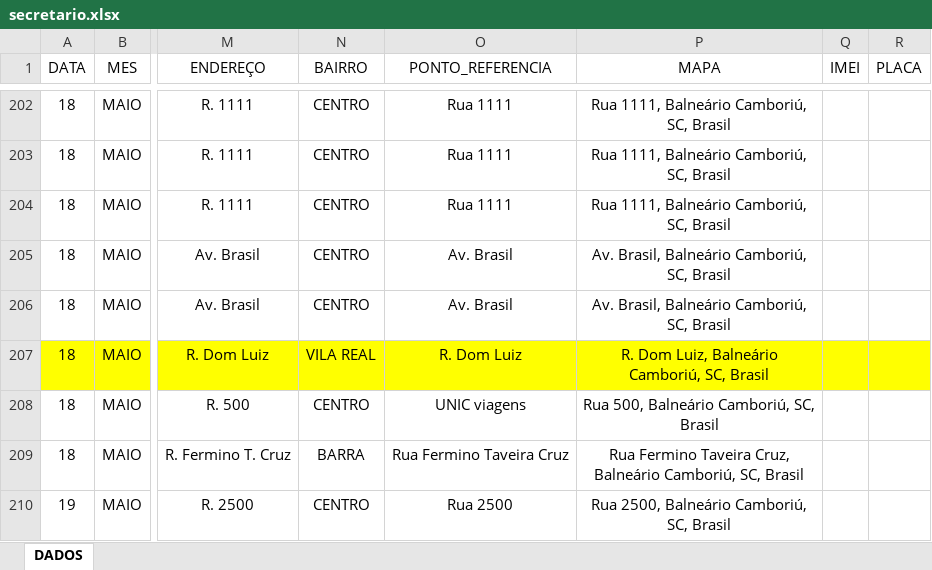
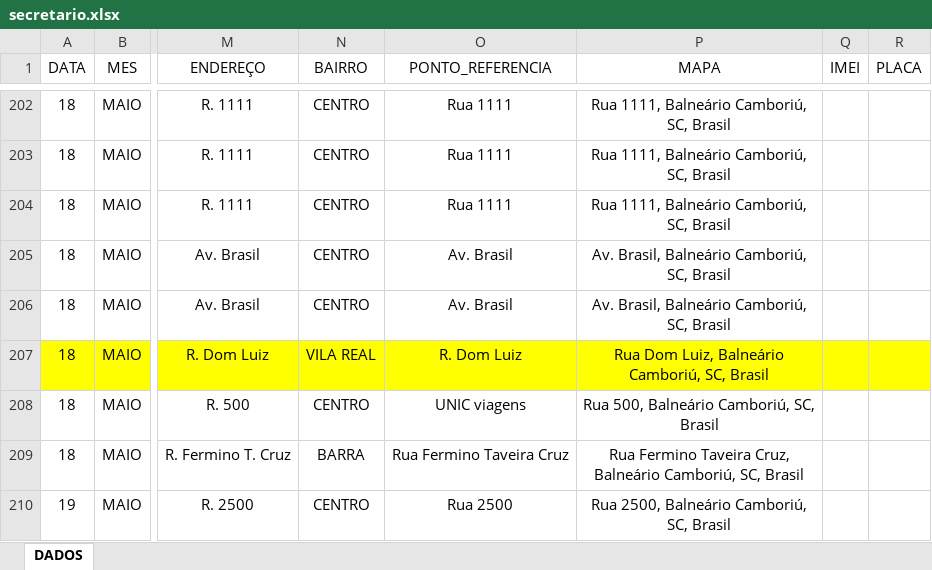
Before and after one commit to ronaldorocco/dashboard, an Excel workbook: secretario.xlsx, sheet DADOS, drawn as a sheet; only a part is shown, gaps mark what is left out; values as stored, in another font and other column widths than the file's, no borders; charts and pictures not drawn; the diff covers the shown part only; the diff names each change by its address in the sheet, - before the commit and + after, or states it on an @@ line.

```diff
--- a/secretario.xlsx (sheet DADOS)
+++ b/secretario.xlsx (sheet DADOS)
-P207 (MAPA): R. Dom Luiz, Balneário Camboriú, SC, Brasil
+P207 (MAPA): Rua Dom Luiz, Balneário Camboriú, SC, Brasil
```
Also changed, not shown: 12 added rows, 8 moved rows, 17 edited cells and cell formats elsewhere in this sheet, 2 other files.
